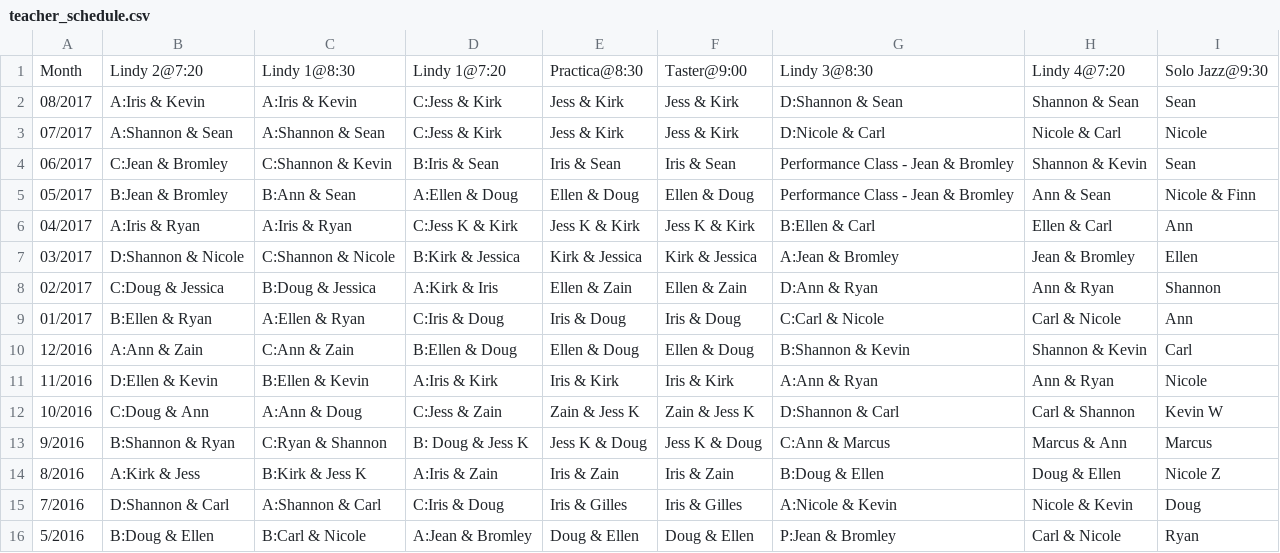
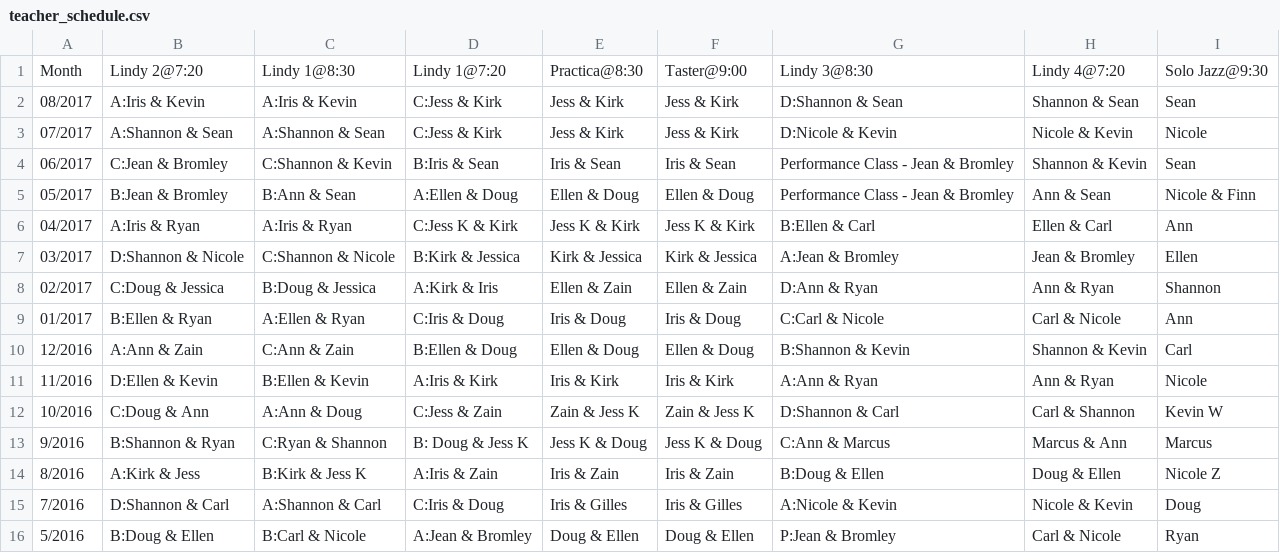
Before and after one commit to SugarPushCode/920-special-static, a CSV file: teacher_schedule.csv, drawn as a sheet.

Commit message:
Update teacher_schedule.csv

```diff
--- a/teacher_schedule.csv
+++ b/teacher_schedule.csv
@@ -2,3 +2,3 @@ Month,   Lindy 2@7:20,       Lindy 1@8:30 ,      Lindy 1@7:20 ,    Practica@8:30
 08/2017, A:Iris & Kevin,     A:Iris & Kevin,     C:Jess & Kirk,    Jess & Kirk,    Jess & Kirk,   D:Shannon & Sean,  Shannon & Sean,   Sean
-07/2017, A:Shannon & Sean,   A:Shannon & Sean,   C:Jess & Kirk,    Jess & Kirk,    Jess & Kirk,   D:Nicole & Carl,   Nicole & Carl,   Nicole
+07/2017, A:Shannon & Sean,   A:Shannon & Sean,   C:Jess & Kirk,    Jess & Kirk,    Jess & Kirk,   D:Nicole & Kevin,   Nicole & Kevin,   Nicole
 06/2017, C:Jean & Bromley,   C:Shannon & Kevin,  B:Iris & Sean,    Iris & Sean,    Iris & Sean,   Performance Class - Jean & Bromley,    Shannon & Kevin,     Sean
```
